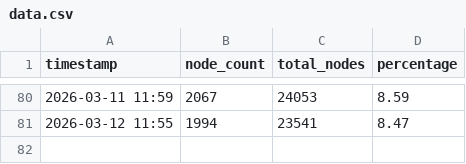
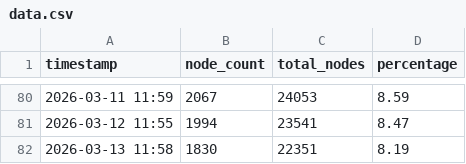
Before and after one commit to d18c7db/bip110-tracker, a CSV file: data.csv, drawn as a sheet; only a part is shown, gaps mark what is left out.

```diff
--- a/data.csv
+++ b/data.csv
@@ -81 +81,2 @@ timestamp,node_count,total_nodes,percentage
 2026-03-12 11:55,1994,23541,8.47
+2026-03-13 11:58,1830,22351,8.19
```
